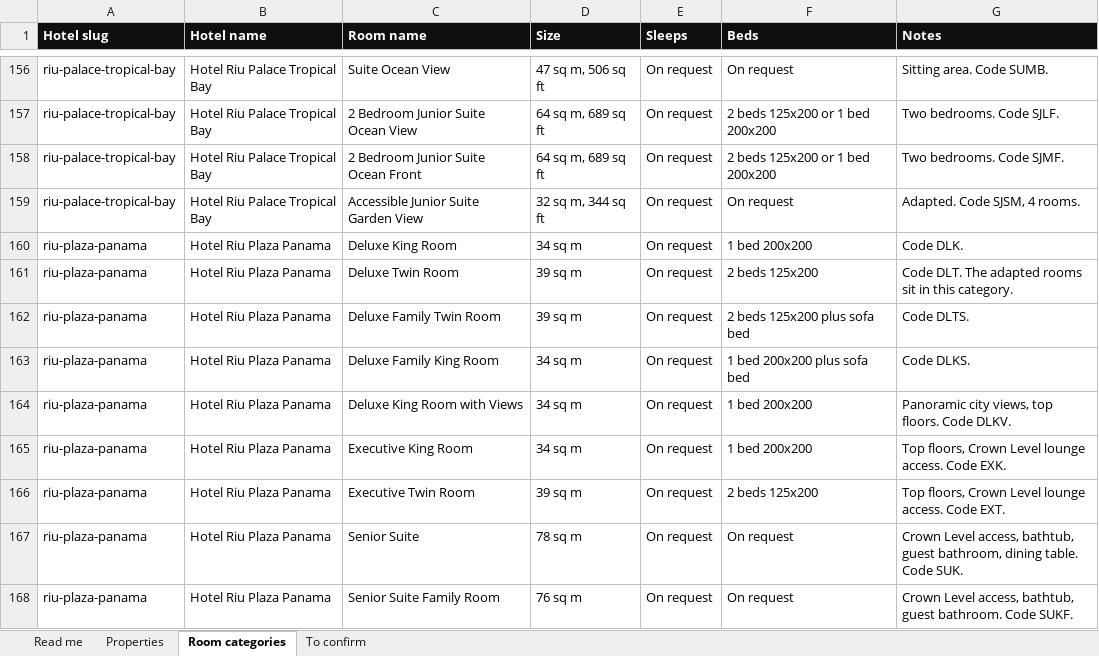
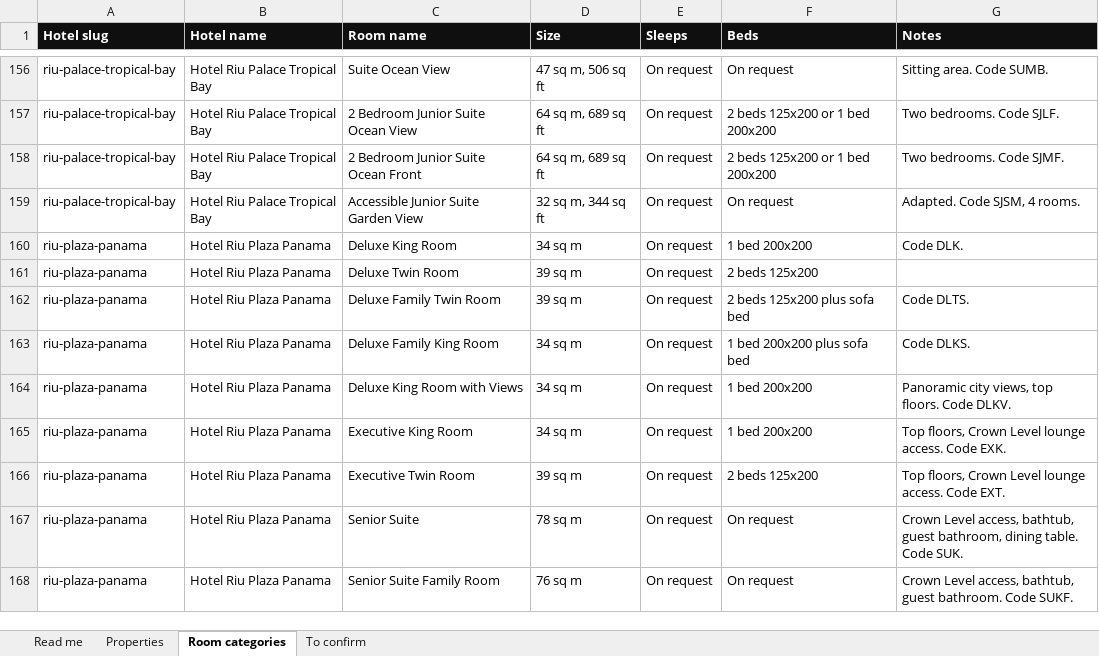
Before and after one commit to goldenvacays/golden-vacation-travel-site, an Excel workbook: data/hotel-page-data.xlsx, sheet Room categories, drawn as a sheet; only a part is shown, gaps mark what is left out; values as stored, in another font and other column widths than the file's, no borders; the diff names each change by its address in the sheet, - before the commit and + after, or states it on an @@ line.

Commit message:
Hotel data: Deluxe Twin note removed

```diff
--- a/data/hotel-page-data.xlsx (sheet Room categories)
+++ b/data/hotel-page-data.xlsx (sheet Room categories)
-G161 (Notes): Code DLT. The adapted rooms sit in this category.
+G161 (Notes): (empty)
```
Also changed, not shown: 1 other file.
